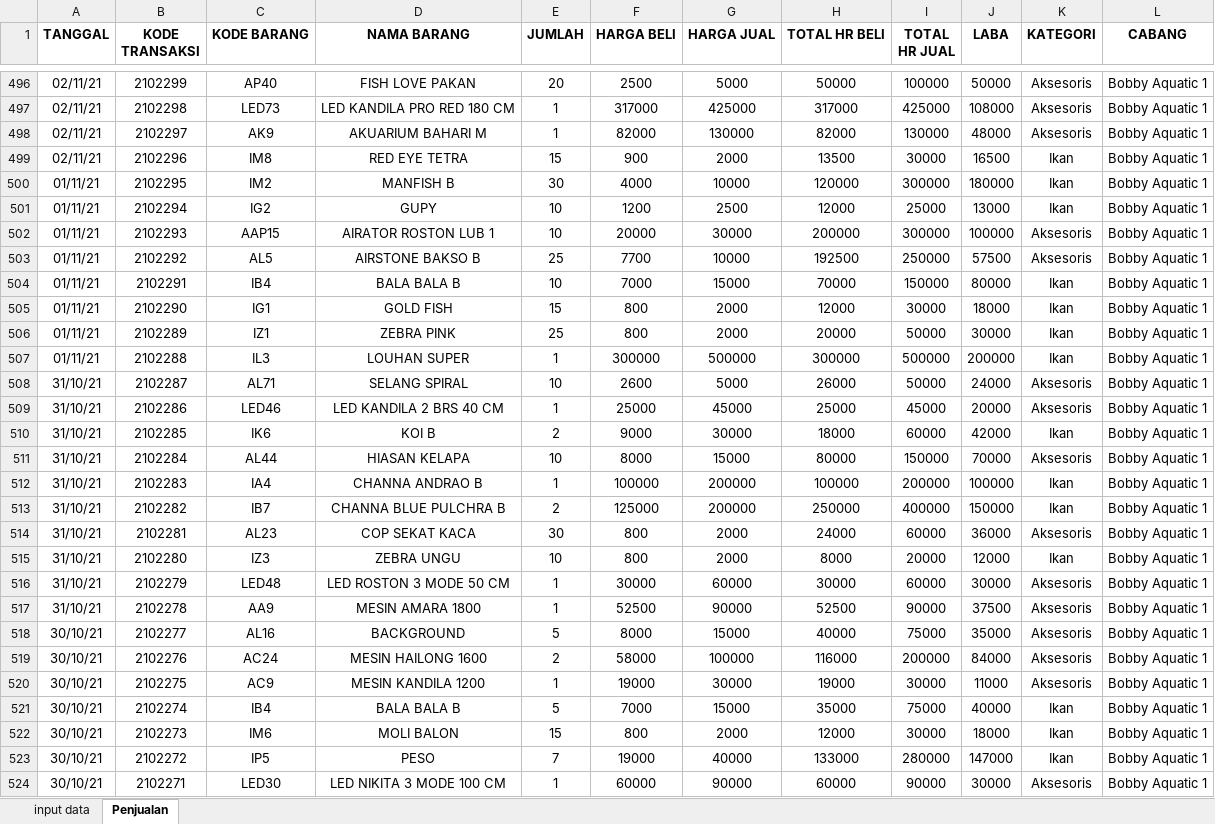
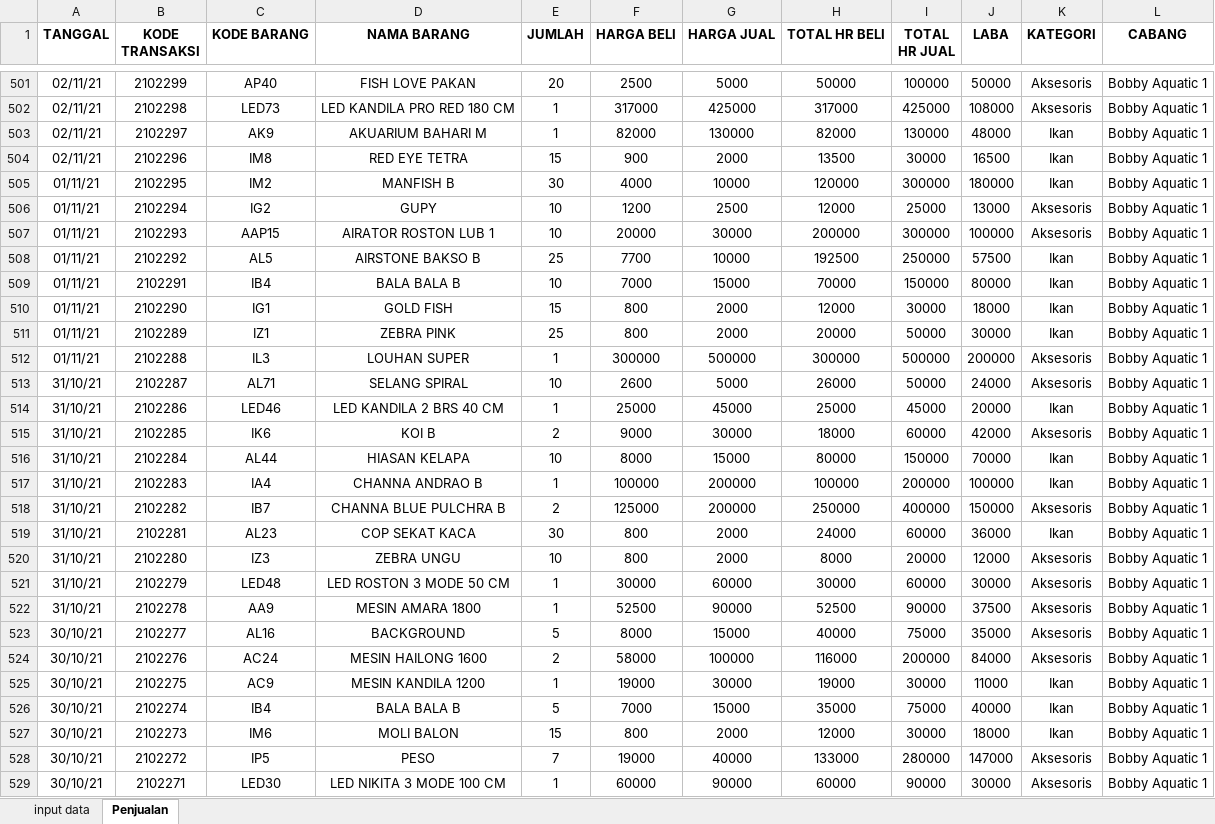
Before and after one commit to Levinasp-bot/BobbyAquaticDashboard, an Excel workbook: data/Bobby Aquatic 1/PENJUALAN BA1 2021.xlsm, sheet Penjualan, drawn as a sheet; only a part is shown, gaps mark what is left out; values as stored, in another font and other column widths than the file's, no borders; addresses are those after the commit; the diff covers the shown part only; the diff names each change by its address in the sheet, - before the commit and + after, or states it on an @@ line.

```diff
--- a/data/Bobby Aquatic 1/PENJUALAN BA1 2021.xlsm (sheet Penjualan)
+++ b/data/Bobby Aquatic 1/PENJUALAN BA1 2021.xlsm (sheet Penjualan)
-K503 (KATEGORI): Aksesoris
+K503 (KATEGORI): Ikan
-K506 (KATEGORI): Ikan
+K506 (KATEGORI): Aksesoris
-K508 (KATEGORI): Aksesoris
+K508 (KATEGORI): Ikan
-K512 (KATEGORI): Ikan
+K512 (KATEGORI): Aksesoris
-K514 (KATEGORI): Aksesoris
+K514 (KATEGORI): Ikan
-K515 (KATEGORI): Ikan
+K515 (KATEGORI): Aksesoris
-K516 (KATEGORI): Aksesoris
+K516 (KATEGORI): Ikan
-K518 (KATEGORI): Ikan
+K518 (KATEGORI): Aksesoris
-K519 (KATEGORI): Aksesoris
+K519 (KATEGORI): Ikan
-K520 (KATEGORI): Ikan
+K520 (KATEGORI): Aksesoris
-K525 (KATEGORI): Aksesoris
+K525 (KATEGORI): Ikan
-K528 (KATEGORI): Ikan
+K528 (KATEGORI): Aksesoris
```
Also changed, not shown: 5 added rows and 1358 edited cells elsewhere in this sheet, formulas that keep their value, 1 other file.
